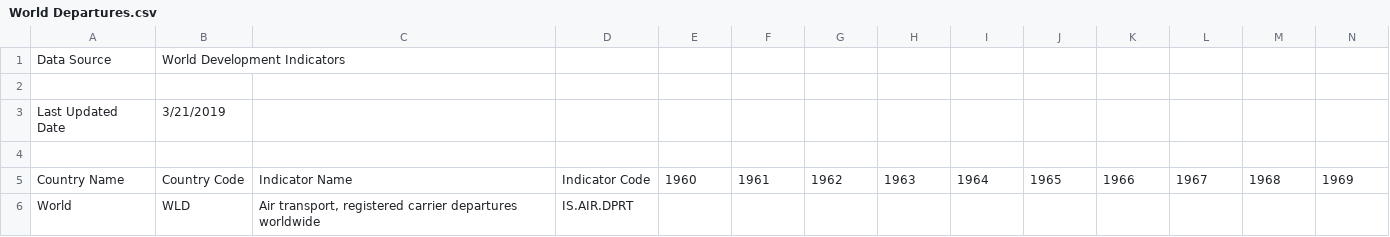
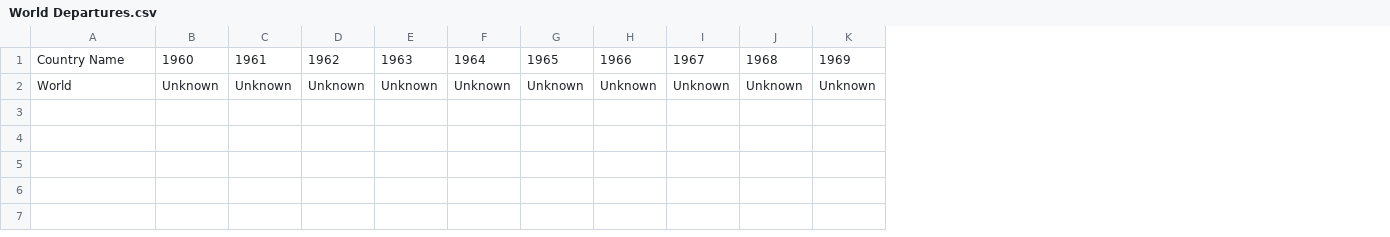
Before and after one commit to LVijayaraghavan/Aviation_Accidents, a CSV file: World Departures.csv, drawn as a sheet; only a part is shown; removed rows and columns are numbered as before the commit, all else as after; rows hold the shown columns only; the diff covers the shown part only; the diff names each change by its address in the sheet, - before the commit and + after, or states it on an @@ line.

Commit message:
Once More for table 6

```diff
--- a/World Departures.csv
+++ b/World Departures.csv
-column B, rows 5-6: Country Code | WLD
-column C, rows 5-6: Indicator Name | Air transport, registered carrier departures worldwide
-column D, rows 5-6: Indicator Code | IS.AIR.DPRT
-row 1: Data Source | World Development Indicators
-row 2: (empty)
-row 3: Last Updated Date | 3/21/2019
-row 4: (empty)
-B2: (empty)
+B2: Unknown
-C2: (empty)
+C2: Unknown
-D2: (empty)
+D2: Unknown
-E2: (empty)
+E2: Unknown
-F2: (empty)
+F2: Unknown
-G2: (empty)
+G2: Unknown
-H2: (empty)
+H2: Unknown
-I2: (empty)
+I2: Unknown
-J2: (empty)
+J2: Unknown
-K2: (empty)
+K2: Unknown
```
Also changed, not shown: 1 edited cell elsewhere in this file, 2 other files.
